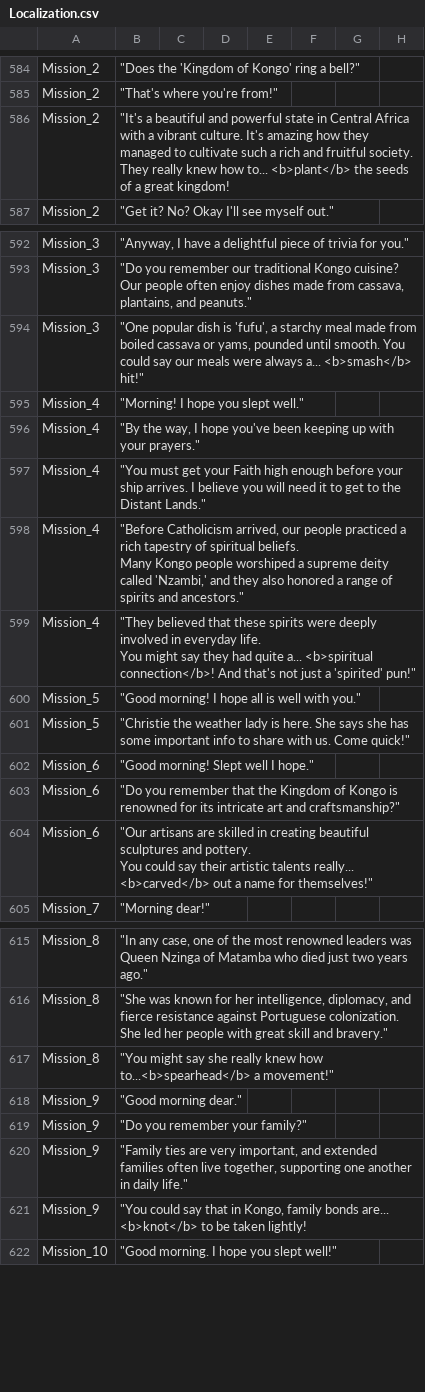
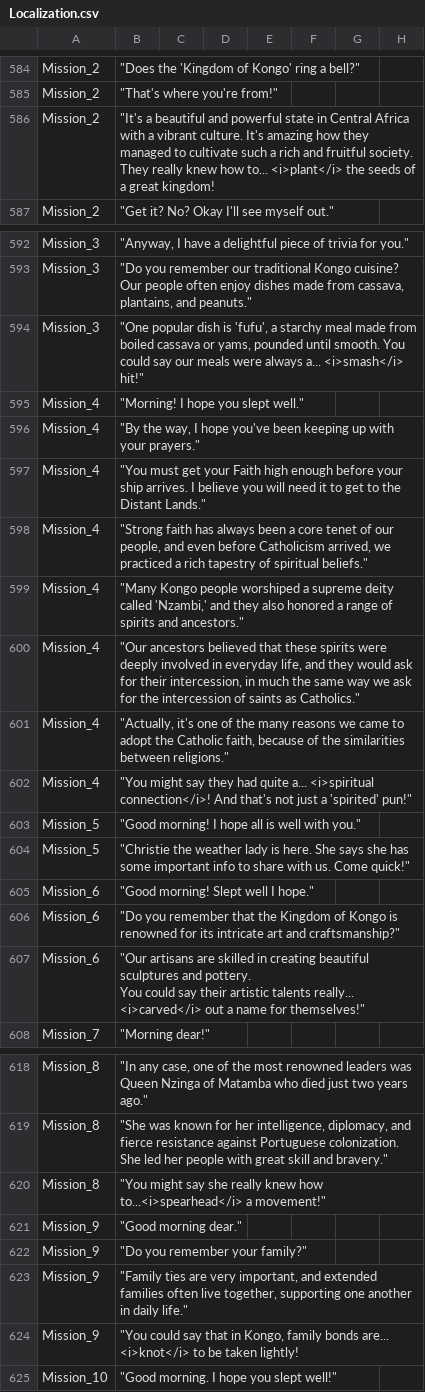
Before and after one commit to baddestguy/SainthoodStories, a CSV file: Assets/Resources/GameData/Localization.csv, drawn as a sheet; only a part is shown, gaps mark what is left out; the diff covers the shown part only.

Commit message:
Override each building missions

```diff
--- a/Assets/Resources/GameData/Localization.csv
+++ b/Assets/Resources/GameData/Localization.csv
@@ -849,5 +849,5 @@ Mission_2,"""Does the 'Kingdom of Kongo' ring a bell?""",,,,,,
 Mission_2,"""That's where you're from!""",,,,,,
-Mission_2,"""It's a beautiful and powerful state in Central Africa with a vibrant culture. It's amazing how they managed to cultivate such a rich and fruitful society.
-
-They really knew how to... <b>plant</b> the seeds of a great kingdom!",,,,,,
+Mission_2,"""It's a beautiful and powerful state in Central Africa with a vibrant culture. It's amazing how they managed to cultivate such a rich and fruitful society.
+
+They really knew how to... <i>plant</i> the seeds of a great kingdom!",,,,,,
 Mission_2,"""Get it? No? Okay I'll see myself out.""",,,,,,
@@ -859,3 +859,3 @@ Mission_3,"""Anyway, I have a delightful piece of trivia for you.""",,,,,,
 Mission_3,"""Do you remember our traditional Kongo cuisine? Our people often enjoy dishes made from cassava, plantains, and peanuts.""",,,,,,
-Mission_3,"""One popular dish is 'fufu', a starchy meal made from boiled cassava or yams, pounded until smooth. You could say our meals were always a... <b>smash</b> hit!""",,,,,,
+Mission_3,"""One popular dish is 'fufu', a starchy meal made from boiled cassava or yams, pounded until smooth. You could say our meals were always a... <i>smash</i> hit!""",,,,,,
 Mission_4,"""Morning! I hope you slept well.""",,,,,,
@@ -863,8 +863,7 @@ Mission_4,"""By the way, I hope you've been keeping up with your prayers.""",,,,
 Mission_4,"""You must get your Faith high enough before your ship arrives. I believe you will need it to get to the Distant Lands.""",,,,,,
-Mission_4,"""Before Catholicism arrived, our people practiced a rich tapestry of spiritual beliefs.
-
-Many Kongo people worshiped a supreme deity called 'Nzambi,' and they also honored a range of spirits and ancestors.""",,,,,,
-Mission_4,"""They believed that these spirits were deeply involved in everyday life.
-
-You might say they had quite a... <b>spiritual connection</b>! And that's not just a 'spirited' pun!""",,,,,,
+Mission_4,"""Strong faith has always been a core tenet of our people, and even before Catholicism arrived, we practiced a rich tapestry of spiritual beliefs.""",,,,,,
+Mission_4,"""Many Kongo people worshiped a supreme deity called 'Nzambi,' and they also honored a range of spirits and ancestors.""",,,,,,
+Mission_4,"""Our ancestors believed that these spirits were deeply involved in everyday life, and they would ask for their intercession, in much the same way we ask for the intercession of saints as Catholics.""",,,,,,
+Mission_4,"""Actually, it's one of the many reasons we came to adopt the Catholic faith, because of the similarities between religions.""",,,,,,
+Mission_4,"""You might say they had quite a... <i>spiritual connection</i>! And that's not just a 'spirited' pun!""",,,,,,
 Mission_5,"""Good morning! I hope all is well with you.""",,,,,,
@@ -873,5 +872,5 @@ Mission_6,"""Good morning! Slept well I hope.""",,,,,,
 Mission_6,"""Do you remember that the Kingdom of Kongo is renowned for its intricate art and craftsmanship?""",,,,,,
-Mission_6,"""Our artisans are skilled in creating beautiful sculptures and pottery.
-
-You could say their artistic talents really... <b>carved</b> out a name for themselves!""",,,,,,
+Mission_6,"""Our artisans are skilled in creating beautiful sculptures and pottery.
+
+You could say their artistic talents really... <i>carved</i> out a name for themselves!""",,,,,,
 Mission_7,"""Morning dear!""",,,,,,
@@ -890,3 +889,3 @@ Mission_8,"""In any case, one of the most renowned leaders was Queen Nzinga of M
 Mission_8,"""She was known for her intelligence, diplomacy, and fierce resistance against Portuguese colonization. She led her people with great skill and bravery.""",,,,,,
-Mission_8,"""You might say she really knew how to...<b>spearhead</b> a movement!""",,,,,,
+Mission_8,"""You might say she really knew how to...<i>spearhead</i> a movement!""",,,,,,
 Mission_9,"""Good morning dear.""",,,,,,
@@ -894,3 +893,3 @@ Mission_9,"""Do you remember your family?""",,,,,,
 Mission_9,"""Family ties are very important, and extended families often live together, supporting one another in daily life.""",,,,,,
-Mission_9,"""You could say that in Kongo, family bonds are... <b>knot</b> to be taken lightly!",,,,,,
+Mission_9,"""You could say that in Kongo, family bonds are... <i>knot</i> to be taken lightly!",,,,,,
 Mission_10,"""Good morning. I hope you slept well!""",,,,,,
```
Also changed, not shown: 3 edited cells elsewhere in this file, 5 other files.
